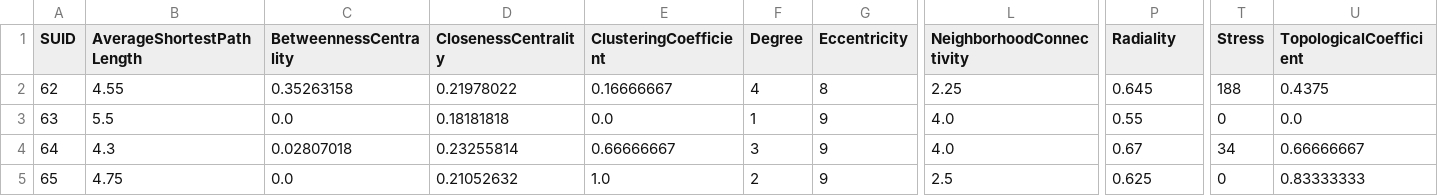
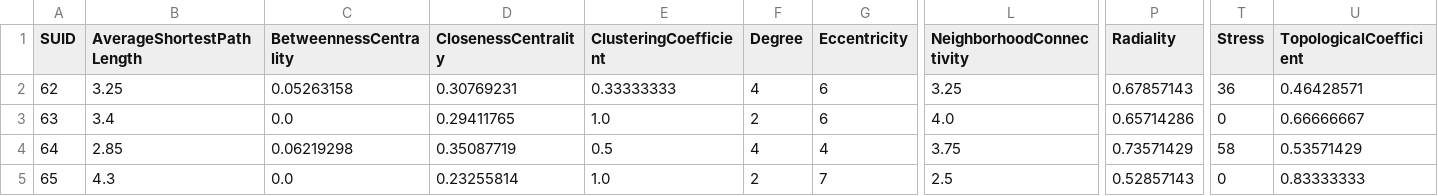
Before and after one commit to Yasmijnb/Git_Research-Practice, a CSV file: Results/NetworkTopology_OldWomen.csv, drawn as a sheet; only a part is shown, gaps mark what is left out; the diff covers the shown part only; the diff names each change by its address in the sheet, - before the commit and + after, or states it on an @@ line.

Commit message:
Network topology after data normalization

```diff
--- a/Results/NetworkTopology_OldWomen.csv
+++ b/Results/NetworkTopology_OldWomen.csv
-B2 (AverageShortestPathLength): 4.55
+B2 (AverageShortestPathLength): 3.25
-C2 (BetweennessCentrality): 0.35263158
+C2 (BetweennessCentrality): 0.05263158
-D2 (ClosenessCentrality): 0.21978022
+D2 (ClosenessCentrality): 0.30769231
-E2 (ClusteringCoefficient): 0.16666667
+E2 (ClusteringCoefficient): 0.33333333
-G2 (Eccentricity): 8
+G2 (Eccentricity): 6
-L2 (NeighborhoodConnectivity): 2.25
+L2 (NeighborhoodConnectivity): 3.25
-P2 (Radiality): 0.645
+P2 (Radiality): 0.67857143
-T2 (Stress): 188
+T2 (Stress): 36
-U2 (TopologicalCoefficient): 0.4375
+U2 (TopologicalCoefficient): 0.46428571
-B3 (AverageShortestPathLength): 5.5
+B3 (AverageShortestPathLength): 3.4
-D3 (ClosenessCentrality): 0.18181818
+D3 (ClosenessCentrality): 0.29411765
-E3 (ClusteringCoefficient): 0.0
+E3 (ClusteringCoefficient): 1.0
-F3 (Degree): 1
+F3 (Degree): 2
-G3 (Eccentricity): 9
+G3 (Eccentricity): 6
-P3 (Radiality): 0.55
+P3 (Radiality): 0.65714286
-U3 (TopologicalCoefficient): 0.0
+U3 (TopologicalCoefficient): 0.66666667
-B4 (AverageShortestPathLength): 4.3
+B4 (AverageShortestPathLength): 2.85
-C4 (BetweennessCentrality): 0.02807018
+C4 (BetweennessCentrality): 0.06219298
-D4 (ClosenessCentrality): 0.23255814
+D4 (ClosenessCentrality): 0.35087719
-E4 (ClusteringCoefficient): 0.66666667
+E4 (ClusteringCoefficient): 0.5
-F4 (Degree): 3
+F4 (Degree): 4
-G4 (Eccentricity): 9
+G4 (Eccentricity): 4
-L4 (NeighborhoodConnectivity): 4.0
+L4 (NeighborhoodConnectivity): 3.75
-P4 (Radiality): 0.67
+P4 (Radiality): 0.73571429
-T4 (Stress): 34
+T4 (Stress): 58
-U4 (TopologicalCoefficient): 0.66666667
+U4 (TopologicalCoefficient): 0.53571429
-B5 (AverageShortestPathLength): 4.75
+B5 (AverageShortestPathLength): 4.3
-D5 (ClosenessCentrality): 0.21052632
+D5 (ClosenessCentrality): 0.23255814
-G5 (Eccentricity): 9
+G5 (Eccentricity): 7
-P5 (Radiality): 0.625
+P5 (Radiality): 0.52857143
```
Also changed, not shown: 145 edited cells elsewhere in this file, Results/NetworkTopology_Men.csv, Results/NetworkTopology_OldMen.csv, 3 other files.
